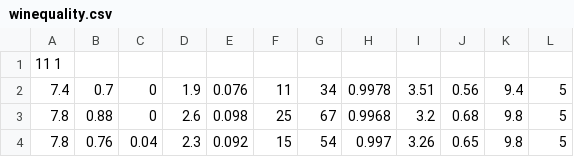
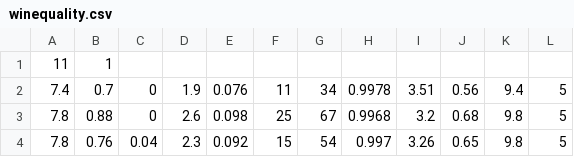
Before and after one commit to Keely26/machine-learning-project-three, a CSV file: datasets/winequality.csv, drawn as a sheet; only a part is shown.

```diff
--- a/datasets/winequality.csv
+++ b/datasets/winequality.csv
@@ -1,2 +1,2 @@
-11  1
+11, 1
 7.4, 0.7, 0, 1.9, 0.076, 11, 34, 0.9978, 3.51, 0.56, 9.4, 5
```
Also changed, not shown: datasets/ecoli.csv, datasets/energy.csv, 6 other files.
